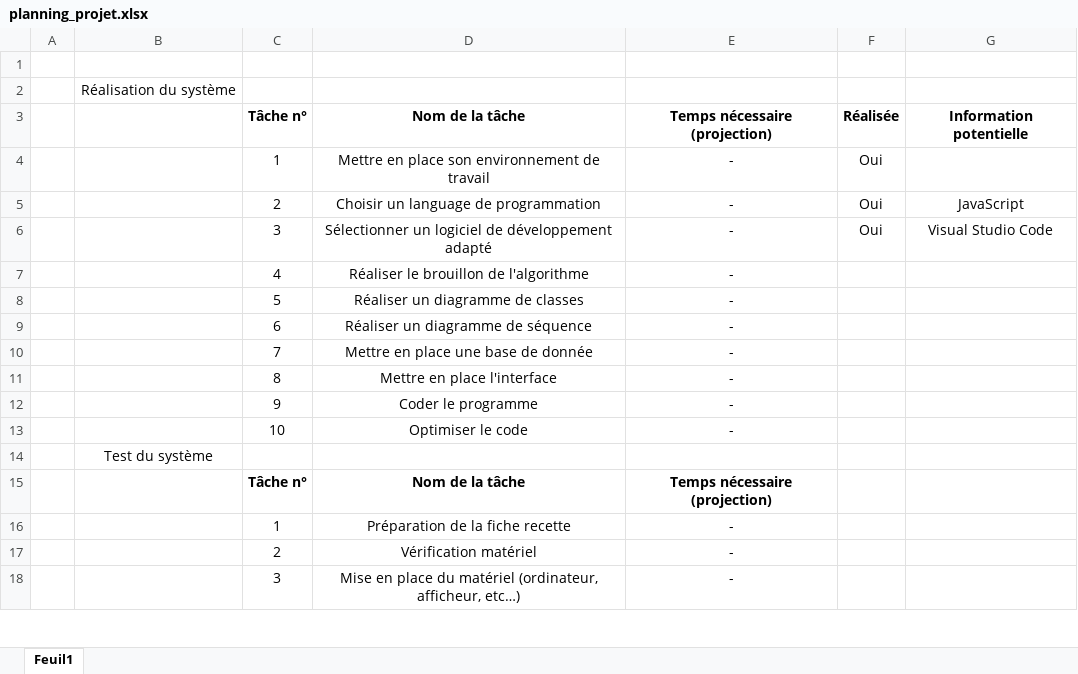
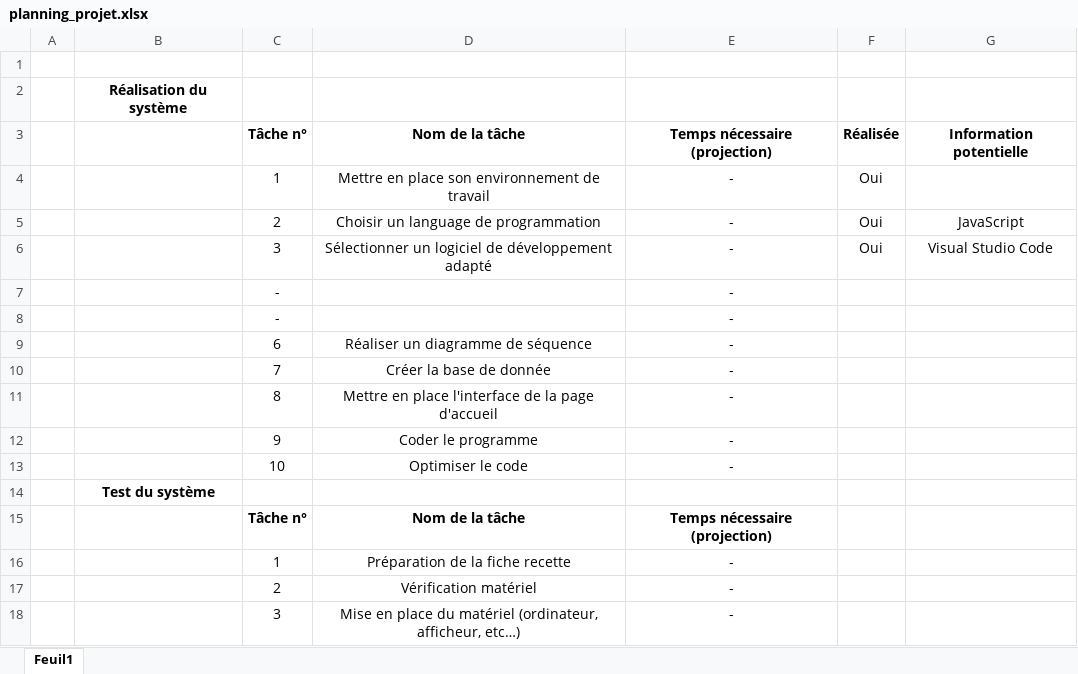
Before and after one commit to David3710/Stage_2025_ST_felixDL, an Excel workbook: Gestion projet/planning_projet.xlsx, sheet Feuil1, drawn as a sheet; only a part is shown; values as stored, in another font and other column widths than the file's, no borders; conditional formats not drawn; removed rows and columns are numbered as before the commit, all else as after; the diff covers the shown part only; the diff names each change by its address in the sheet, - before the commit and + after, or states it on an @@ line.

Commit message:
Modification planning_projet & suivi_projet

```diff
--- a/Gestion projet/planning_projet.xlsx (sheet Feuil1)
+++ b/Gestion projet/planning_projet.xlsx (sheet Feuil1)
-B2 bold: off
+B2 bold: on
-row 7:  |  | 4 | Réaliser le brouillon de l'algorithme | -
-row 8:  |  | 5 | Réaliser un diagramme de classes | -
+row 7:  |  | - |  | -
+row 8:  |  | - |  | -
-D10: Mettre en place une base de donnée
+D10: Créer la base de donnée
-D11: Mettre en place l'interface
+D11: Mettre en place l'interface de la page d'accueil
-B14 bold: off
+B14 bold: on
```
Also changed, not shown: 24 added rows and 2 edited cells elsewhere in this sheet, Gestion projet/suivi_projet.xlsx.
